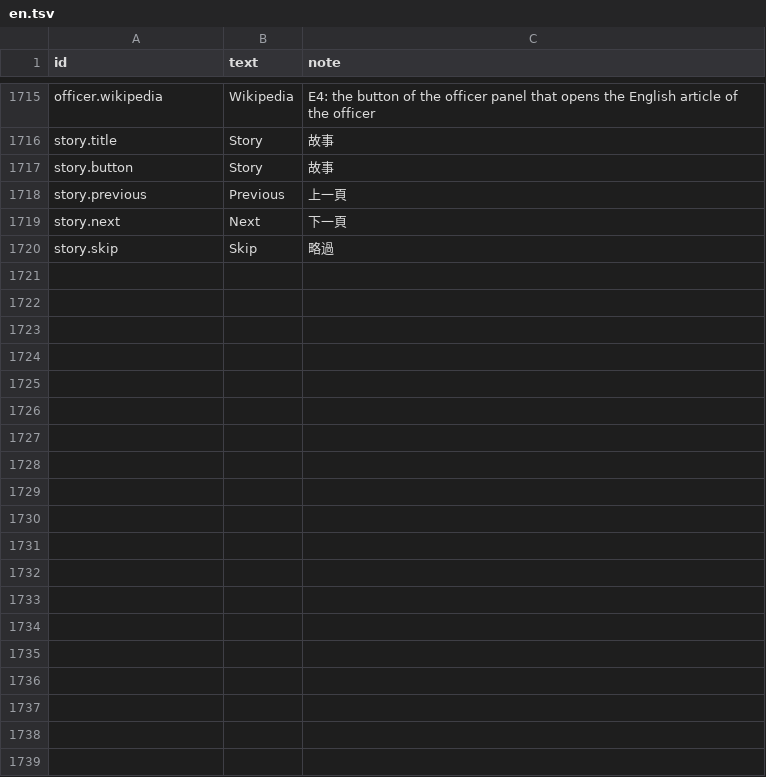
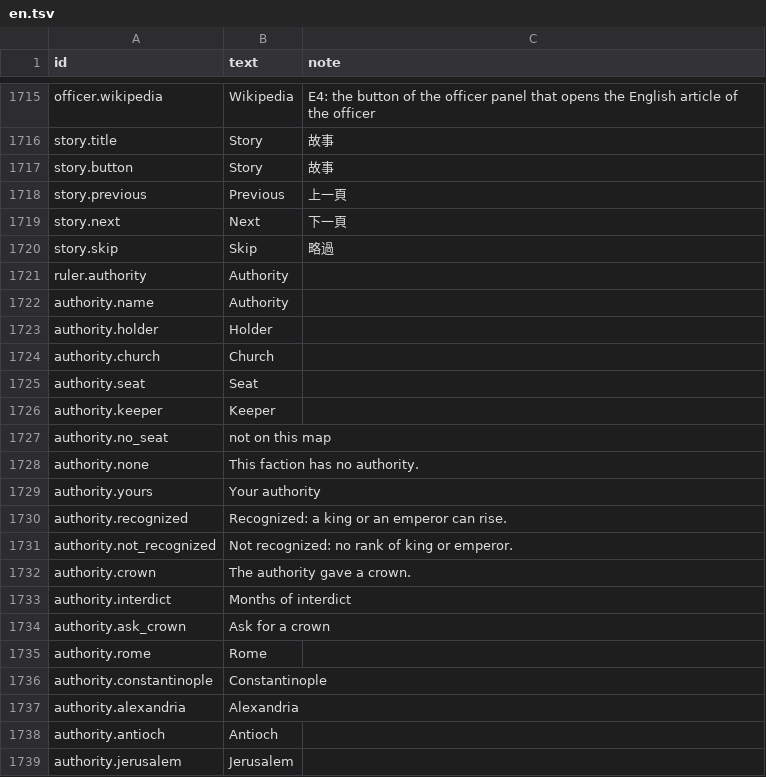
Before and after one commit to yksi7417/sanguodream, a TSV file: data/placeholder/text/en.tsv, drawn as a sheet; only a part is shown, gaps mark what is left out; the diff covers the shown part only; the diff names each change by its address in the sheet, - before the commit and + after, or states it on an @@ line.

```diff
--- a/data/placeholder/text/en.tsv
+++ b/data/placeholder/text/en.tsv
+row 1721: ruler.authority | Authority
+row 1722: authority.name | Authority
+row 1723: authority.holder | Holder
+row 1724: authority.church | Church
+row 1725: authority.seat | Seat
+row 1726: authority.keeper | Keeper
+row 1727: authority.no_seat | not on this map
+row 1728: authority.none | This faction has no authority.
+row 1729: authority.yours | Your authority
+row 1730: authority.recognized | Recognized: a king or an emperor can rise.
+row 1731: authority.not_recognized | Not recognized: no rank of king or emperor.
+row 1732: authority.crown | The authority gave a crown.
+row 1733: authority.interdict | Months of interdict
+row 1734: authority.ask_crown | Ask for a crown
+row 1735: authority.rome | Rome
+row 1736: authority.constantinople | Constantinople
+row 1737: authority.alexandria | Alexandria
+row 1738: authority.antioch | Antioch
+row 1739: authority.jerusalem | Jerusalem
```
Also changed, not shown: 13 added rows elsewhere in this file, data/medieval_east/history.tsv, data/medieval_east/rules.tsv, 43 other files.
